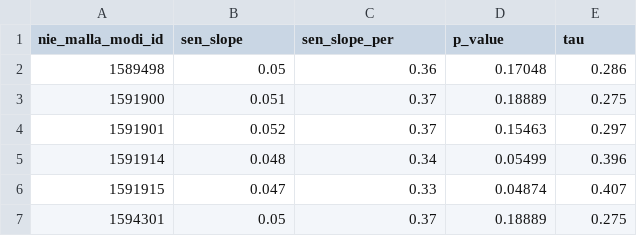
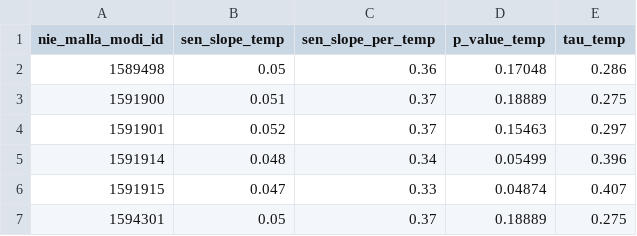
Before and after one commit to ajpelu/sn_snow_egu_2016, a CSV file: data/derived/temp.csv, drawn as a sheet; only a part is shown.

```diff
--- a/data/derived/temp.csv
+++ b/data/derived/temp.csv
@@ -1,2 +1,2 @@
-"nie_malla_modi_id","sen_slope","sen_slope_per","p_value","tau"
+"nie_malla_modi_id","sen_slope_temp","sen_slope_per_temp","p_value_temp","tau_temp"
 1589498,0.05,0.36,0.17048,0.286
```
Also changed, not shown: data/derived/pre_snow.csv, data/derived/pre_snow_per.csv, 6 other files.
